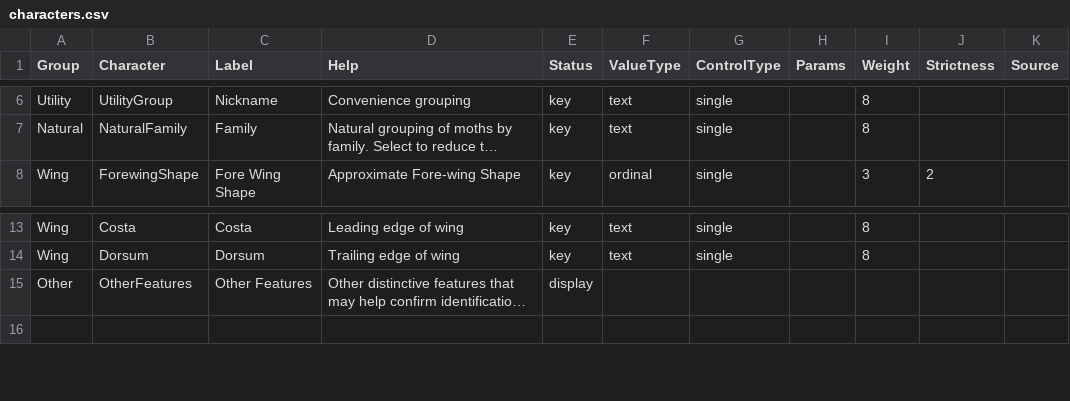
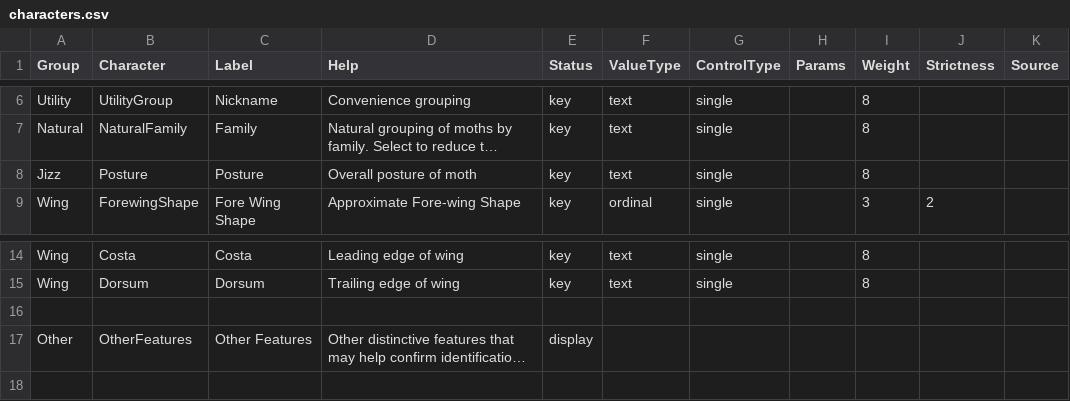
Before and after one commit to enpjp/kb-spring-moths, a CSV file: spring-moths/characters.csv, drawn as a sheet; only a part is shown, gaps mark what is left out; long unchanged cells end in …; the diff names each change by its address in the sheet, - before the commit and + after, or states it on an @@ line.

```diff
--- a/spring-moths/characters.csv
+++ b/spring-moths/characters.csv
+row 8: Jizz | Posture | Posture | Overall posture of moth | key | text | single |  | 8
+row 16: (empty)
```
Also changed, not shown: spring-moths/taxa.csv, spring-moths/values.csv, 1 other file.
